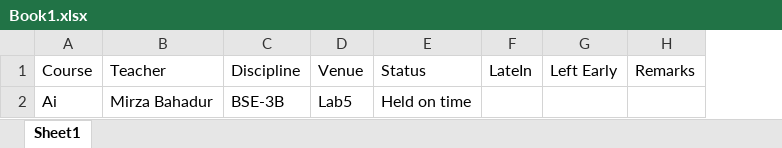
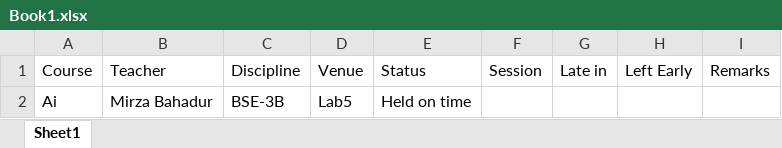
Before and after one commit to Danial-Hassan-github/Employee-Performance-Appraisal, an Excel workbook: Biit Employee Performance Apraisal API/CHR_Excel_Sheet/Book1.xlsx, sheet Sheet1, drawn as a sheet; values as stored, in another font and other column widths than the file's, no borders; table styles not drawn; removed rows and columns are numbered as before the commit, all else as after; the diff names each change by its address in the sheet, - before the commit and + after, or states it on an @@ line.

Commit message:
Managed employees scores against kpi's and sub kpi's. Handled Student module. Handled class held report and others minor changes in different controllers and models.

```diff
--- a/Biit Employee Performance Apraisal API/CHR_Excel_Sheet/Book1.xlsx (sheet Sheet1)
+++ b/Biit Employee Performance Apraisal API/CHR_Excel_Sheet/Book1.xlsx (sheet Sheet1)
-column F, row 1: LateIn
+column F, row 1: Session
+column G, row 1: Late in
```
Also changed, not shown: 36 other files.
